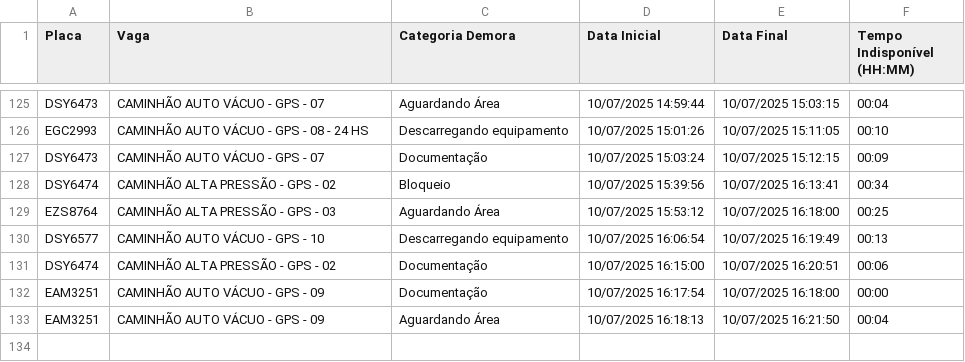
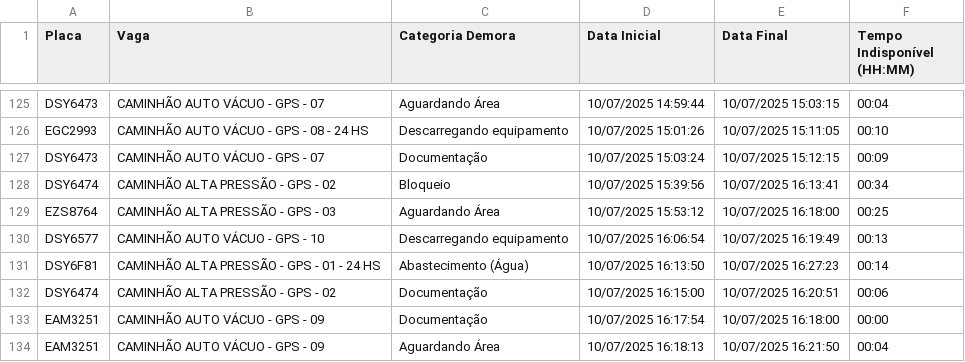
Before and after one commit to GrupoGps-Mecanizada/Banco-De-Dados, a CSV file: Apontamentos/apontamentos-atuais.csv, drawn as a sheet; only a part is shown, gaps mark what is left out.

Commit message:
🔄 Auto-refresh 346: 10/07/2025, 16:31:14 - 1 arquivos

```diff
--- a/Apontamentos/apontamentos-atuais.csv
+++ b/Apontamentos/apontamentos-atuais.csv
@@ -130,2 +130,3 @@
 "DSY6577";"CAMINHÃO AUTO VÁCUO - GPS - 10";"Descarregando equipamento";"10/07/2025 16:06:54";"10/07/2025 16:19:49";"00:13"
+"DSY6F81";"CAMINHÃO ALTA PRESSÃO - GPS - 01 - 24 HS";"Abastecimento (Água)";"10/07/2025 16:13:50";"10/07/2025 16:27:23";"00:14"
 "DSY6474";"CAMINHÃO ALTA PRESSÃO - GPS - 02";"Documentação";"10/07/2025 16:15:00";"10/07/2025 16:20:51";"00:06"
```
